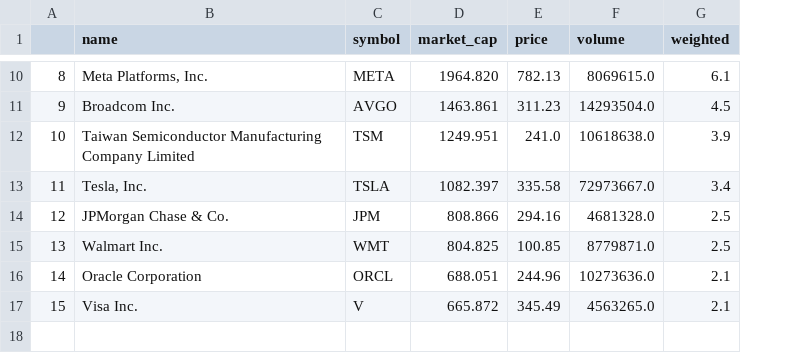
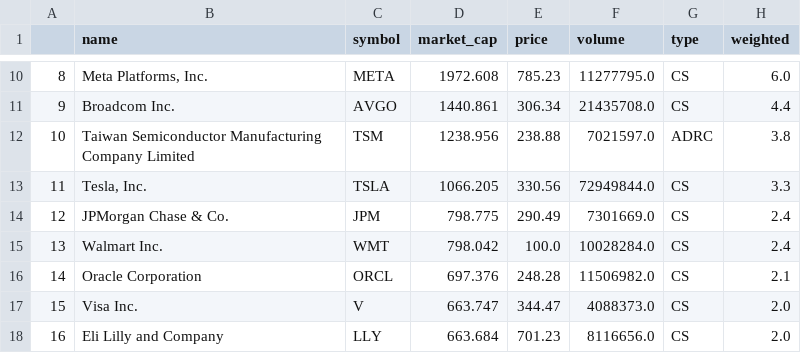
Before and after one commit to Ifrit-Fire/Custom-Indexes, a CSV file: indexes/top50-min2/2025-08-15.csv, drawn as a sheet; only a part is shown, gaps mark what is left out; addresses are those after the commit; the diff covers the shown part only; the diff names each change by its address in the sheet, - before the commit and + after, or states it on an @@ line.

```diff
--- a/indexes/top50-min2/2025-08-15.csv
+++ b/indexes/top50-min2/2025-08-15.csv
+column G (type), rows 10-17: CS | CS | ADRC | CS | CS | CS | CS | CS
-D10 (market_cap): 1964.820
+D10 (market_cap): 1972.608
-E10 (price): 782.13
+E10 (price): 785.23
-F10 (volume): 8069615.0
+F10 (volume): 11277795.0
-H10 (weighted): 6.1
+H10 (weighted): 6.0
-D11 (market_cap): 1463.861
+D11 (market_cap): 1440.861
-E11 (price): 311.23
+E11 (price): 306.34
-F11 (volume): 14293504.0
+F11 (volume): 21435708.0
-H11 (weighted): 4.5
+H11 (weighted): 4.4
-D12 (market_cap): 1249.951
+D12 (market_cap): 1238.956
-E12 (price): 241.0
+E12 (price): 238.88
-F12 (volume): 10618638.0
+F12 (volume): 7021597.0
-H12 (weighted): 3.9
+H12 (weighted): 3.8
-D13 (market_cap): 1082.397
+D13 (market_cap): 1066.205
-E13 (price): 335.58
+E13 (price): 330.56
-F13 (volume): 72973667.0
+F13 (volume): 72949844.0
-H13 (weighted): 3.4
+H13 (weighted): 3.3
-D14 (market_cap): 808.866
+D14 (market_cap): 798.775
-E14 (price): 294.16
+E14 (price): 290.49
-F14 (volume): 4681328.0
+F14 (volume): 7301669.0
-H14:H15 (weighted): 2.5
+H14:H15 (weighted): 2.4
-D15 (market_cap): 804.825
+D15 (market_cap): 798.042
-E15 (price): 100.85
+E15 (price): 100.0
-F15 (volume): 8779871.0
+F15 (volume): 10028284.0
-D16 (market_cap): 688.051
+D16 (market_cap): 697.376
-E16 (price): 244.96
+E16 (price): 248.28
-F16 (volume): 10273636.0
+F16 (volume): 11506982.0
-D17 (market_cap): 665.872
+D17 (market_cap): 663.747
-E17 (price): 345.49
+E17 (price): 344.47
-F17 (volume): 4563265.0
+F17 (volume): 4088373.0
-H17 (weighted): 2.1
+H17 (weighted): 2.0
+row 18: 16 | Eli Lilly and Company | LLY | 663.684 | 701.23 | 8116656.0 | CS | 2.0
```
Also changed, not shown: 1 added row, 1 removed row, 28 edited cells and row numbers in column A elsewhere in this file, indexes/top10-min10/2025-08-15.csv, indexes/top100-min1/2025-08-15.csv, 3 other files.
